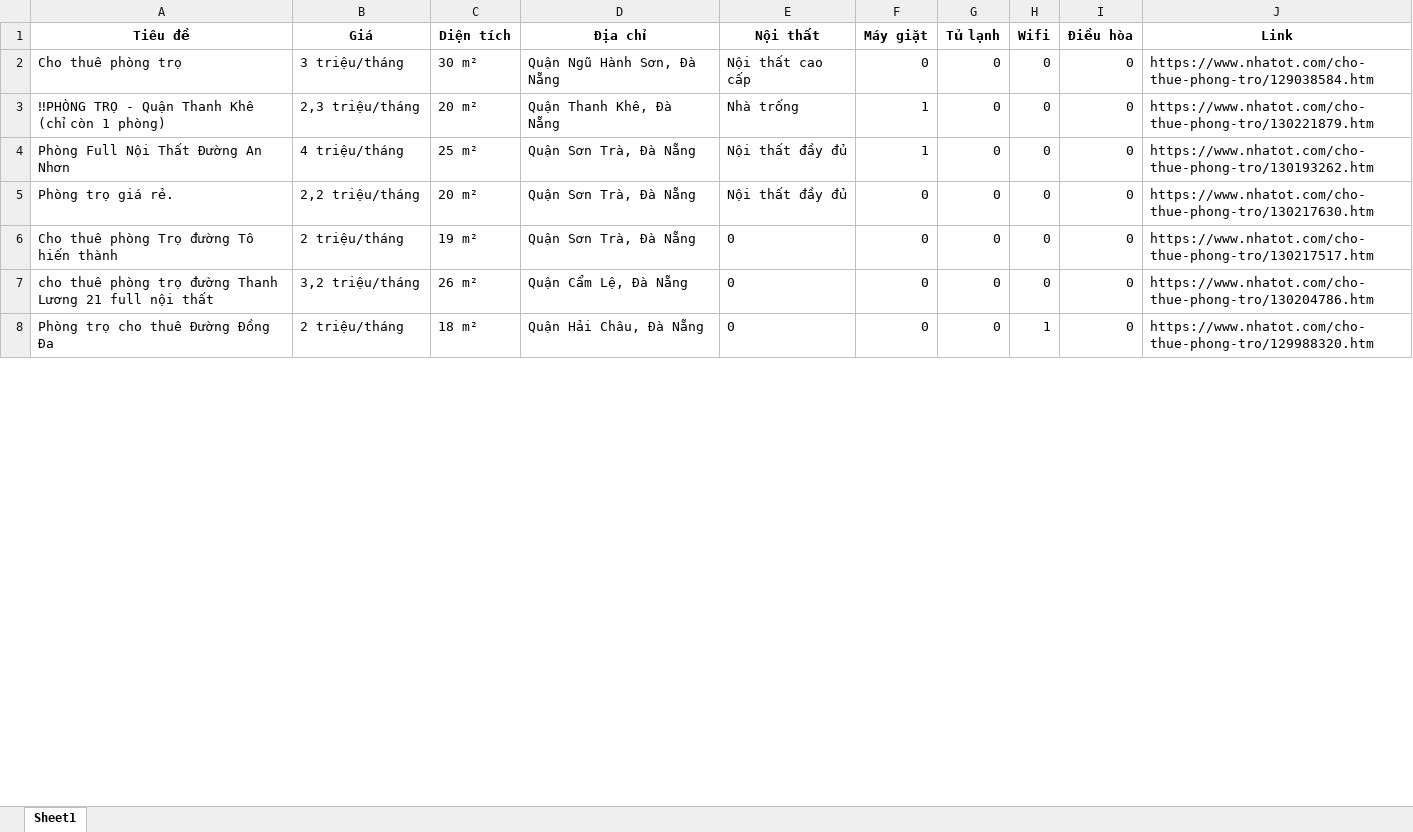
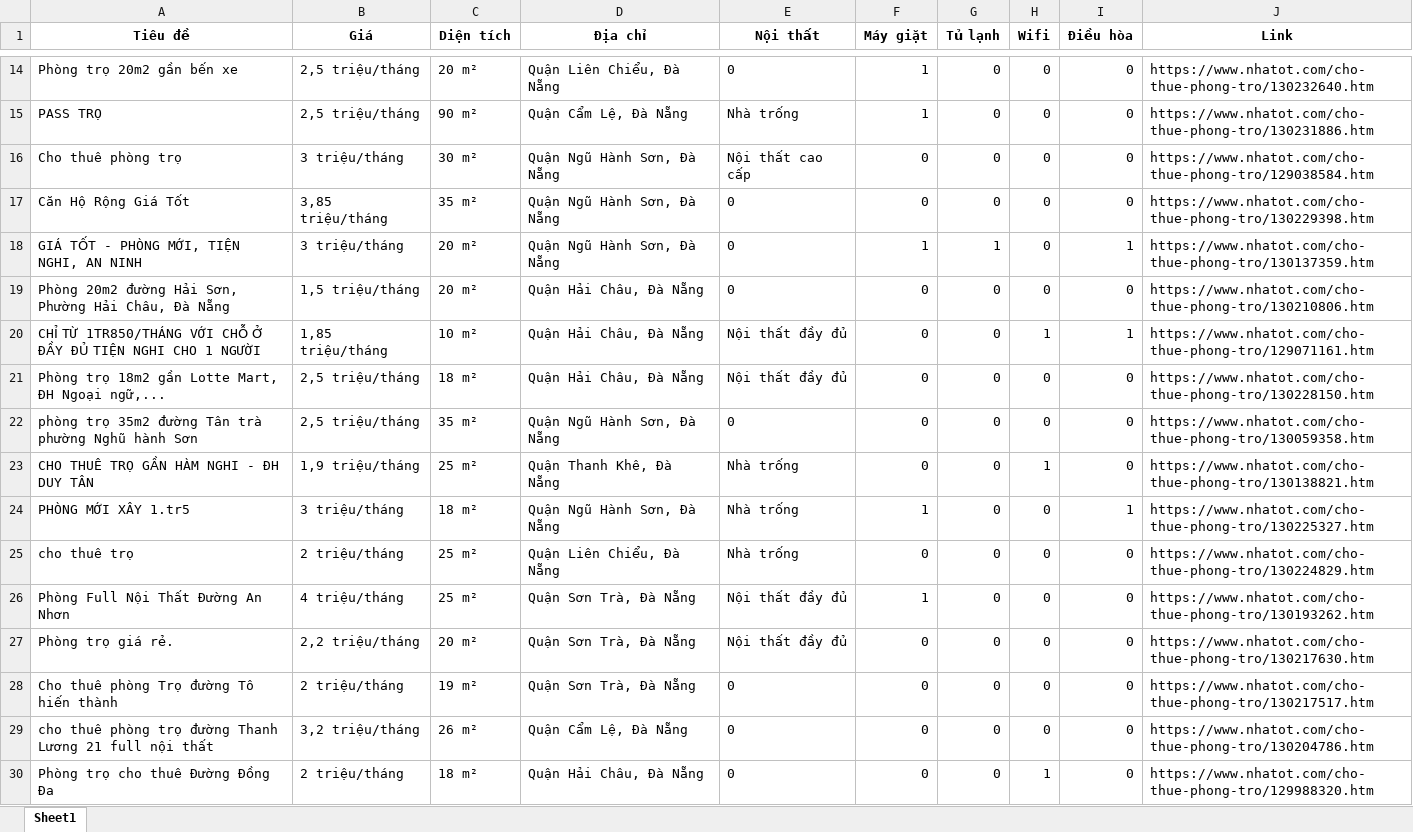
Before and after one commit to 5ude-k/c-o-d-li-u-ph-ng-tr-, an Excel workbook: nhatot_phongtro_danang_all.xlsx, sheet Sheet1, drawn as a sheet; only a part is shown, gaps mark what is left out; values as stored, in another font and other column widths than the file's, no borders; addresses are those after the commit; the diff covers the shown part only; the diff names each change by its address in the sheet, - before the commit and + after, or states it on an @@ line.

```diff
--- a/nhatot_phongtro_danang_all.xlsx (sheet Sheet1)
+++ b/nhatot_phongtro_danang_all.xlsx (sheet Sheet1)
+row 14: Phòng trọ 20m2 gần bến xe | 2,5 triệu/tháng | 20 m² | Quận Liên Chiểu, Đà Nẵng | 0 | 1 | 0 | 0 | 0 | https://www.nhatot.com/cho-thue-phong-tro/130232640.htm
+row 15: PASS TRỌ | 2,5 triệu/tháng | 90 m² | Quận Cẩm Lệ, Đà Nẵng | Nhà trống | 1 | 0 | 0 | 0 | https://www.nhatot.com/cho-thue-phong-tro/130231886.htm
+row 17: Căn Hộ Rộng Giá Tốt | 3,85 triệu/tháng | 35 m² | Quận Ngũ Hành Sơn, Đà Nẵng | 0 | 0 | 0 | 0 | 0 | https://www.nhatot.com/cho-thue-phong-tro/130229398.htm
@@ row 72 moved to row 18: GIÁ TỐT - PHÒNG MỚI, TIỆN NGHI, AN NINH @@
@@ row 15 moved to row 19: Phòng 20m2 đường Hải Sơn, Phường Hải Châ… @@
@@ row 16 moved to row 20: CHỈ TỪ 1TR850/THÁNG VỚI CHỖ Ở ĐẦY ĐỦ TIỆ… @@
+row 21: Phòng trọ 18m2 gần Lotte Mart, ĐH Ngoại ngữ,... | 2,5 triệu/tháng | 18 m² | Quận Hải Châu, Đà Nẵng | Nội thất đầy đủ | 0 | 0 | 0 | 0 | https://www.nhatot.com/cho-thue-phong-tro/130228150.htm
+row 22: phòng trọ 35m2 đường Tân trà phường Nghũ hành Sơn | 2,5 triệu/tháng | 35 m² | Quận Ngũ Hành Sơn, Đà Nẵng | 0 | 0 | 0 | 0 | 0 | https://www.nhatot.com/cho-thue-phong-tro/130059358.htm
@@ row 70 moved to row 23: CHO THUÊ TRỌ GẦN HÀM NGHI - ĐH DUY TÂN @@
+row 24: PHÒNG MỚI XÂY 1.tr5 | 3 triệu/tháng | 18 m² | Quận Ngũ Hành Sơn, Đà Nẵng | Nhà trống | 1 | 0 | 0 | 1 | https://www.nhatot.com/cho-thue-phong-tro/130225327.htm
-A25 (Tiêu đề): ‼PHÒNG TRỌ - Quận Thanh Khê (chỉ còn 1 phòng)
+A25 (Tiêu đề): cho thuê trọ
-B25 (Giá): 2,3 triệu/tháng
+B25 (Giá): 2 triệu/tháng
-C25 (Diện tích): 20 m²
+C25 (Diện tích): 25 m²
-D25 (Địa chỉ): Quận Thanh Khê, Đà Nẵng
+D25 (Địa chỉ): Quận Liên Chiểu, Đà Nẵng
-F25 (Máy giặt): 1
+F25 (Máy giặt): 0
-J25 (Link): https://www.nhatot.com/cho-thue-phong-tro/130221879.htm
+J25 (Link): https://www.nhatot.com/cho-thue-phong-tro/130224829.htm
```
Also changed, not shown: 8 added rows, 7 removed rows and 4 moved rows elsewhere in this sheet, 3 other files.
